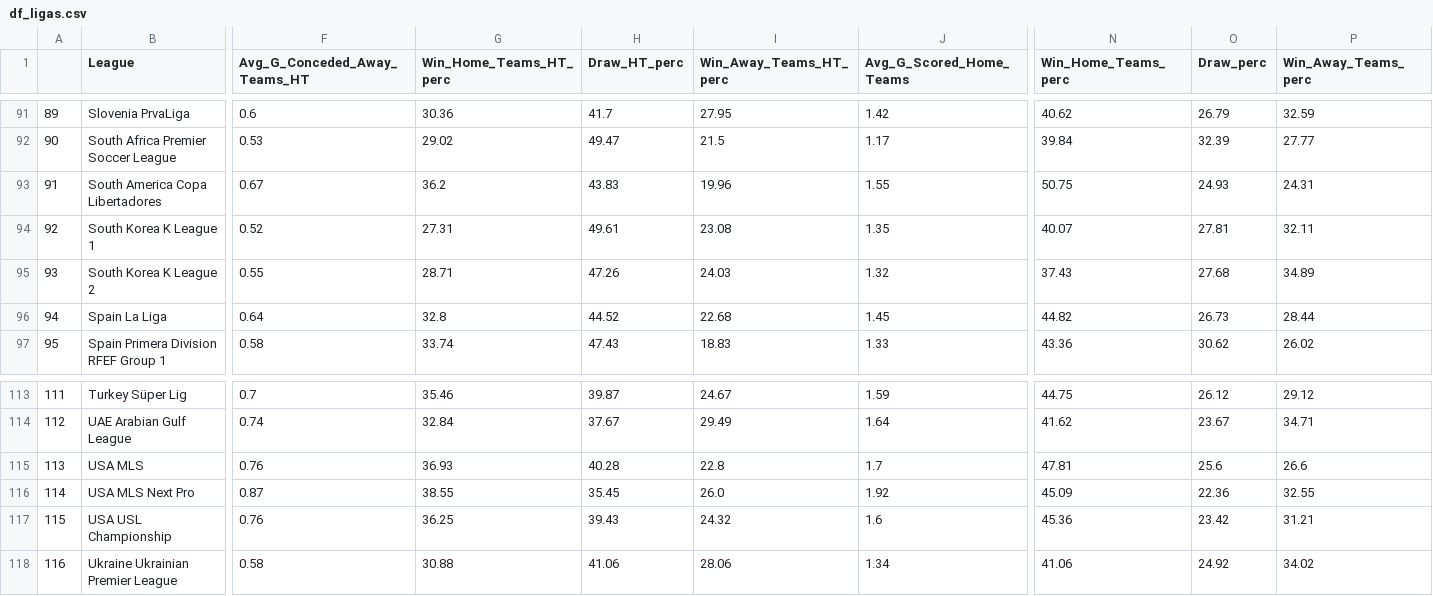
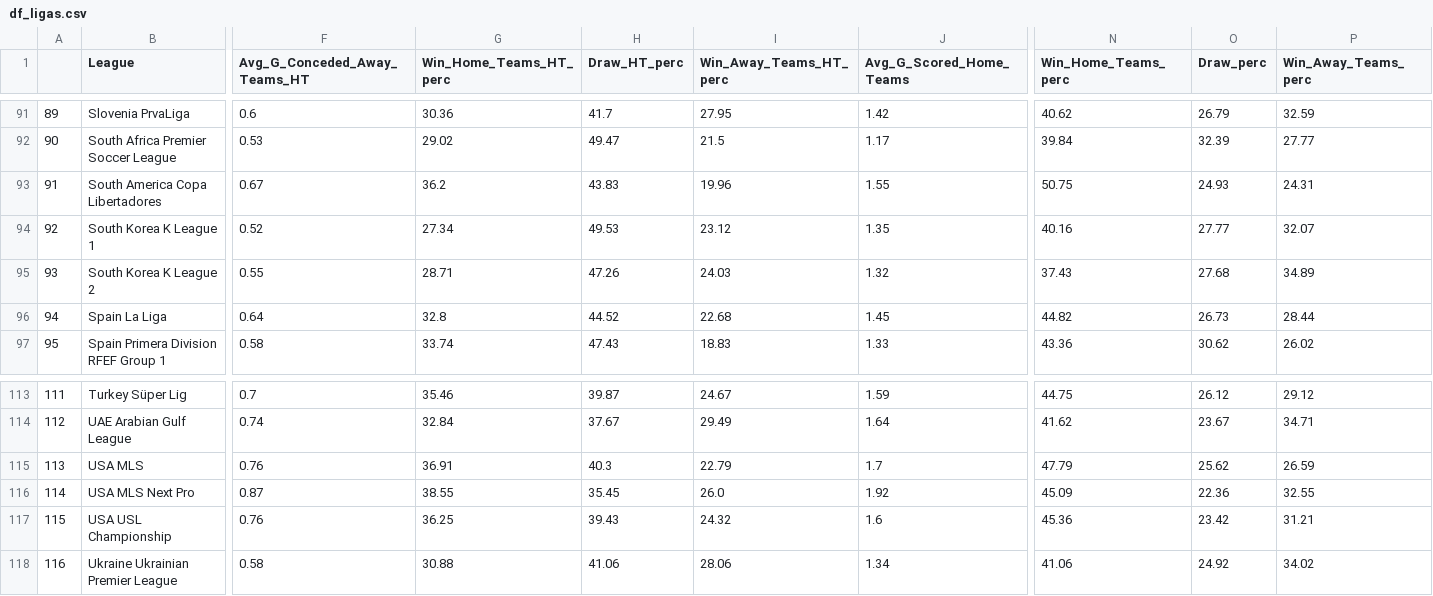
Before and after one commit to RedLegacy227/dados_ligas, a CSV file: df_ligas.csv, drawn as a sheet; only a part is shown, gaps mark what is left out; the diff covers the shown part only; the diff names each change by its address in the sheet, - before the commit and + after, or states it on an @@ line.

```diff
--- a/df_ligas.csv
+++ b/df_ligas.csv
-G94 (Win_Home_Teams_HT_perc): 27.31
+G94 (Win_Home_Teams_HT_perc): 27.34
-H94 (Draw_HT_perc): 49.61
+H94 (Draw_HT_perc): 49.53
-I94 (Win_Away_Teams_HT_perc): 23.08
+I94 (Win_Away_Teams_HT_perc): 23.12
-N94 (Win_Home_Teams_perc): 40.07
+N94 (Win_Home_Teams_perc): 40.16
-O94 (Draw_perc): 27.81
+O94 (Draw_perc): 27.77
-P94 (Win_Away_Teams_perc): 32.11
+P94 (Win_Away_Teams_perc): 32.07
-G115 (Win_Home_Teams_HT_perc): 36.93
+G115 (Win_Home_Teams_HT_perc): 36.91
-H115 (Draw_HT_perc): 40.28
+H115 (Draw_HT_perc): 40.3
-I115 (Win_Away_Teams_HT_perc): 22.8
+I115 (Win_Away_Teams_HT_perc): 22.79
-N115 (Win_Home_Teams_perc): 47.81
+N115 (Win_Home_Teams_perc): 47.79
-O115 (Draw_perc): 25.6
+O115 (Draw_perc): 25.62
-P115 (Win_Away_Teams_perc): 26.6
+P115 (Win_Away_Teams_perc): 26.59
```
Also changed, not shown: 34 edited cells elsewhere in this file.
